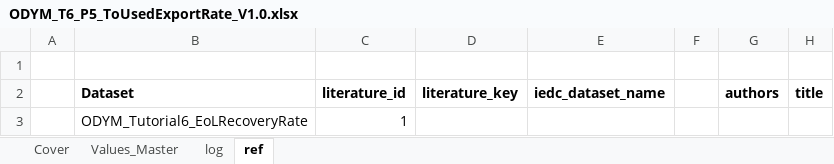
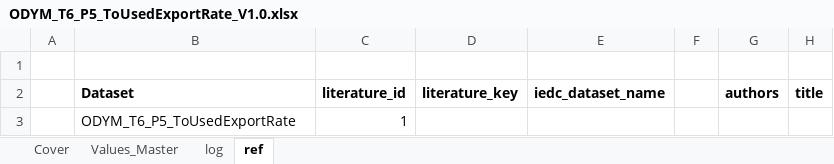
Before and after one commit to jvendries/ODYM, an Excel workbook: docs/Files/Tutorial6_JV_2/ODYM_T6_P5_ToUsedExportRate_V1.0.xlsx, sheet ref, drawn as a sheet; only a part is shown; values as stored, in another font and other column widths than the file's, no borders; the diff names each change by its address in the sheet, - before the commit and + after, or states it on an @@ line.

```diff
--- a/docs/Files/Tutorial6_JV_2/ODYM_T6_P5_ToUsedExportRate_V1.0.xlsx (sheet ref)
+++ b/docs/Files/Tutorial6_JV_2/ODYM_T6_P5_ToUsedExportRate_V1.0.xlsx (sheet ref)
-B3: ODYM_Tutorial6_EoLRecoveryRate
+B3: ODYM_T6_P5_ToUsedExportRate
```
Also changed, not shown: 2 other files.
